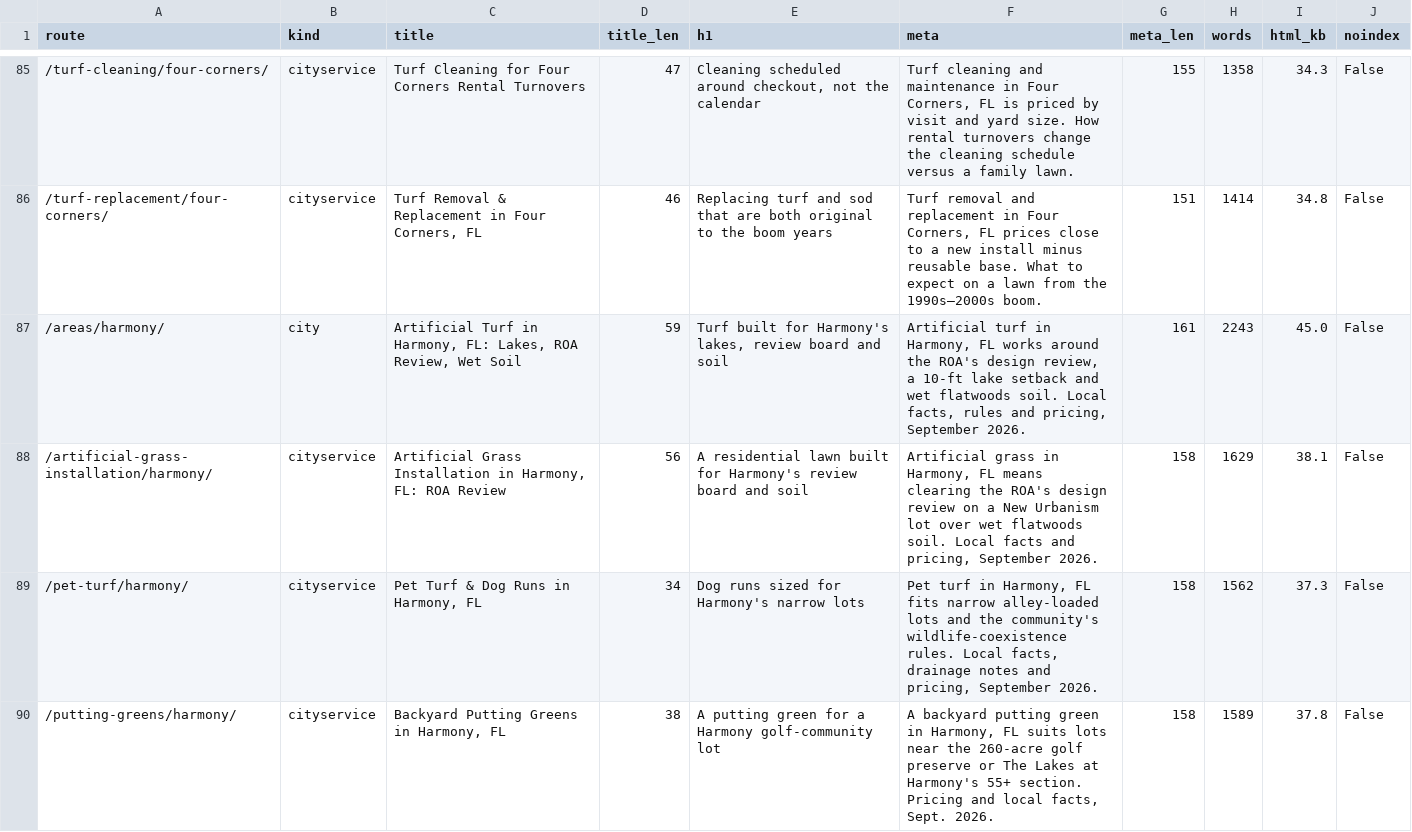
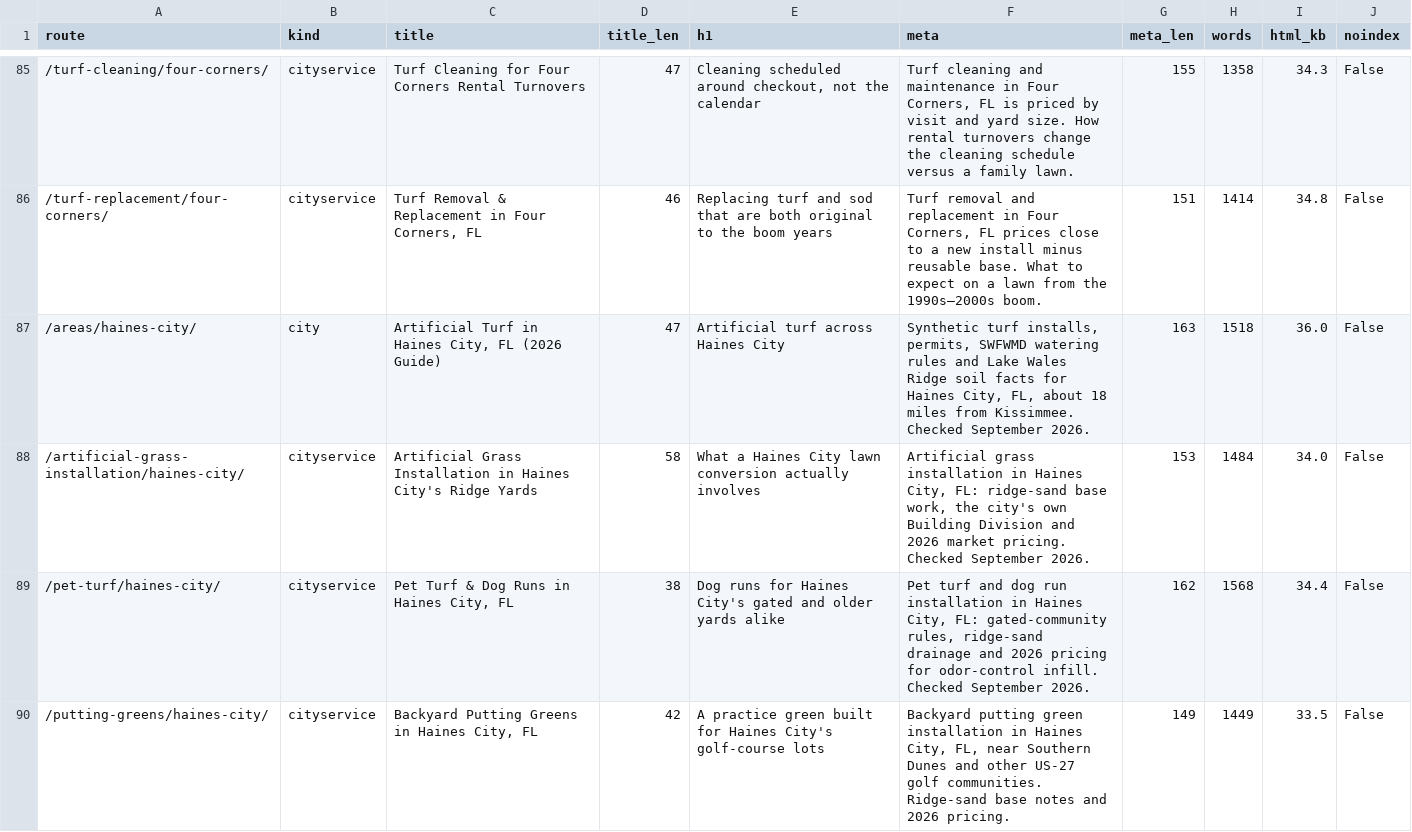
Before and after one commit to lucianodornfeld18-creator/kissimmeeartificialturf, a CSV file: research/titles-metas.csv, drawn as a sheet; only a part is shown, gaps mark what is left out; the shorter side is filled out with more unchanged rows; the diff covers the shown part only; the diff names each change by its address in the sheet, - before the commit and + after, or states it on an @@ line.

```diff
--- a/research/titles-metas.csv
+++ b/research/titles-metas.csv
+row 87: /areas/haines-city/ | city | Artificial Turf in Haines City, FL (2026 Guide) | 47 | Artificial turf across Haines City | Synthetic turf installs, permits, SWFWMD watering rules and Lake Wales Ridge soil facts for Haines City, FL, about 18 miles from Kissimmee. Checked September 2026. | 163 | 1518 | 36.0 | False
+row 88: /artificial-grass-installation/haines-city/ | cityservice | Artificial Grass Installation in Haines City's Ridge Yards | 58 | What a Haines City lawn conversion actually involves | Artificial grass installation in Haines City, FL: ridge-sand base work, the city's own Building Division and 2026 market pricing. Checked September 2026. | 153 | 1484 | 34.0 | False
+row 89: /pet-turf/haines-city/ | cityservice | Pet Turf & Dog Runs in Haines City, FL | 38 | Dog runs for Haines City's gated and older yards alike | Pet turf and dog run installation in Haines City, FL: gated-community rules, ridge-sand drainage and 2026 pricing for odor-control infill. Checked September 2026. | 162 | 1568 | 34.4 | False
+row 90: /putting-greens/haines-city/ | cityservice | Backyard Putting Greens in Haines City, FL | 42 | A practice green built for Haines City's golf-course lots | Backyard putting green installation in Haines City, FL, near Southern Dunes and other US-27 golf communities. Ridge-sand base notes and 2026 pricing. | 149 | 1449 | 33.5 | False
```
Also changed, not shown: 10 added rows and 56 edited cells elsewhere in this file, research/internal-links.csv, 51 other files.
